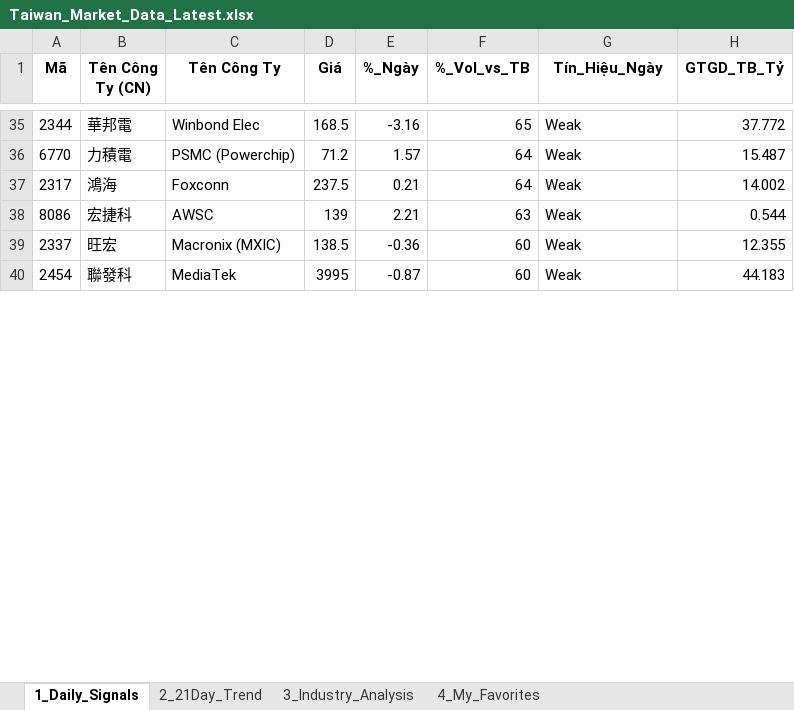
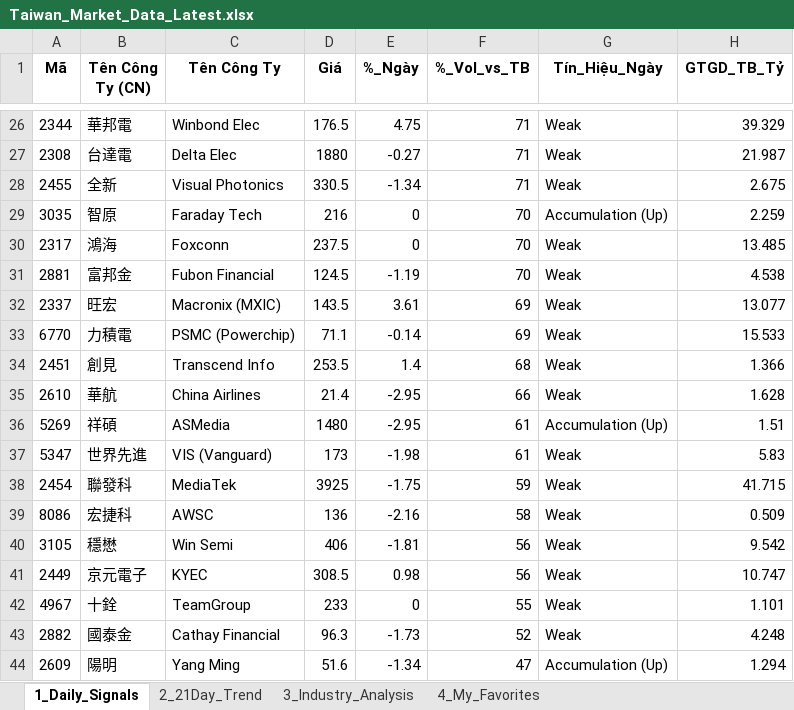
Before and after one commit to chipmoon/dashboard-tw, an Excel workbook: Taiwan_Market_Data_Latest.xlsx, sheet 1_Daily_Signals, drawn as a sheet; only a part is shown, gaps mark what is left out; values as stored, in another font and other column widths than the file's, no borders; removed rows and columns are numbered as before the commit, all else as after; the diff covers the shown part only; the diff names each change by its address in the sheet, - before the commit and + after, or states it on an @@ line.

```diff
--- a/Taiwan_Market_Data_Latest.xlsx (sheet 1_Daily_Signals)
+++ b/Taiwan_Market_Data_Latest.xlsx (sheet 1_Daily_Signals)
-D26 (Giá): 168.5
+D26 (Giá): 176.5
-E26 (%_Ngày): -3.16
+E26 (%_Ngày): 4.75
-F26 (%_Vol_vs_TB): 65
+F26 (%_Vol_vs_TB): 71
-H26 (GTGD_TB_Tỷ): 37.772
+H26 (GTGD_TB_Tỷ): 39.329
-row 36: 6770 | 力積電 | PSMC (Powerchip) | 71.2 | 1.57 | 64 | Weak | 15.487
+row 27: 2308 | 台達電 | Delta Elec | 1880 | -0.27 | 71 | Weak | 21.987
+row 28: 2455 | 全新 | Visual Photonics | 330.5 | -1.34 | 71 | Weak | 2.675
+row 29: 3035 | 智原 | Faraday Tech | 216 | 0 | 70 | Accumulation (Up) | 2.259
-E30 (%_Ngày): 0.21
+E30 (%_Ngày): 0
-F30 (%_Vol_vs_TB): 64
+F30 (%_Vol_vs_TB): 70
-H30 (GTGD_TB_Tỷ): 14.002
+H30 (GTGD_TB_Tỷ): 13.485
-row 38: 8086 | 宏捷科 | AWSC | 139 | 2.21 | 63 | Weak | 0.544
+row 31: 2881 | 富邦金 | Fubon Financial | 124.5 | -1.19 | 70 | Weak | 4.538
-D32 (Giá): 138.5
+D32 (Giá): 143.5
-E32 (%_Ngày): -0.36
+E32 (%_Ngày): 3.61
-F32 (%_Vol_vs_TB): 60
+F32 (%_Vol_vs_TB): 69
-H32 (GTGD_TB_Tỷ): 12.355
+H32 (GTGD_TB_Tỷ): 13.077
+row 33: 6770 | 力積電 | PSMC (Powerchip) | 71.1 | -0.14 | 69 | Weak | 15.533
+row 34: 2451 | 創見 | Transcend Info | 253.5 | 1.4 | 68 | Weak | 1.366
+row 35: 2610 | 華航 | China Airlines | 21.4 | -2.95 | 66 | Weak | 1.628
+row 36: 5269 | 祥碩 | ASMedia | 1480 | -2.95 | 61 | Accumulation (Up) | 1.51
+row 37: 5347 | 世界先進 | VIS (Vanguard) | 173 | -1.98 | 61 | Weak | 5.83
-D38 (Giá): 3995
+D38 (Giá): 3925
-E38 (%_Ngày): -0.87
+E38 (%_Ngày): -1.75
-F38 (%_Vol_vs_TB): 60
+F38 (%_Vol_vs_TB): 59
-H38 (GTGD_TB_Tỷ): 44.183
+H38 (GTGD_TB_Tỷ): 41.715
+row 39: 8086 | 宏捷科 | AWSC | 136 | -2.16 | 58 | Weak | 0.509
+row 40: 3105 | 穩懋 | Win Semi | 406 | -1.81 | 56 | Weak | 9.542
+row 41: 2449 | 京元電子 | KYEC | 308.5 | 0.98 | 56 | Weak | 10.747
+row 42: 4967 | 十銓 | TeamGroup | 233 | 0 | 55 | Weak | 1.101
+row 43: 2882 | 國泰金 | Cathay Financial | 96.3 | -1.73 | 52 | Weak | 4.248
+row 44: 2609 | 陽明 | Yang Ming | 51.6 | -1.34 | 47 | Accumulation (Up) | 1.294
```
Also changed, not shown: 20 added rows, 31 removed rows and 49 edited cells elsewhere in this sheet, sheet 2_21Day_Trend, sheet 3_Industry_Analysis, sheet 4_My_Favorites.
